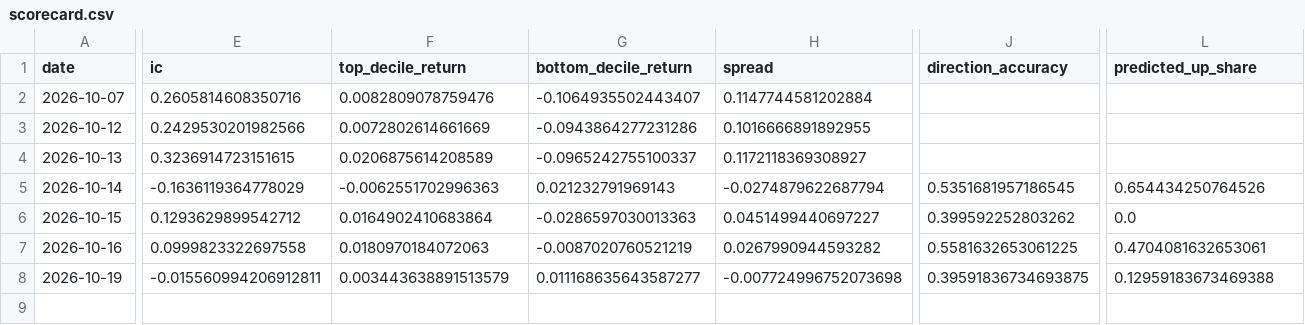
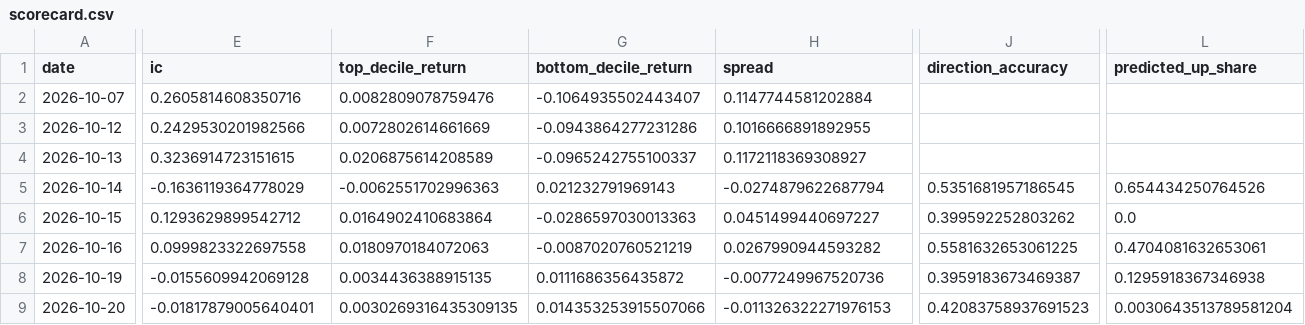
Before and after one commit to PeregliBence/Anomaly_detector, a CSV file: live/scorecard.csv, drawn as a sheet; only a part is shown, gaps mark what is left out; rows hold the shown columns only; the diff covers the shown part only; the diff names each change by its address in the sheet, - before the commit and + after, or states it on an @@ line.

```diff
--- a/live/scorecard.csv
+++ b/live/scorecard.csv
-E8 (ic): -0.015560994206912811
+E8 (ic): -0.0155609942069128
-F8 (top_decile_return): 0.003443638891513579
+F8 (top_decile_return): 0.0034436388915135
-G8 (bottom_decile_return): 0.011168635643587277
+G8 (bottom_decile_return): 0.0111686356435872
-H8 (spread): -0.007724996752073698
+H8 (spread): -0.0077249967520736
-J8 (direction_accuracy): 0.39591836734693875
+J8 (direction_accuracy): 0.3959183673469387
-L8 (predicted_up_share): 0.12959183673469388
+L8 (predicted_up_share): 0.1295918367346938
+row 9: 2026-10-20 | -0.01817879005640401 | 0.0030269316435309135 | 0.014353253915507066 | -0.011326322271976153 | 0.42083758937691523 | 0.0030643513789581204
```
Also changed, not shown: 2 edited cells elsewhere in this file, 1 other file.
